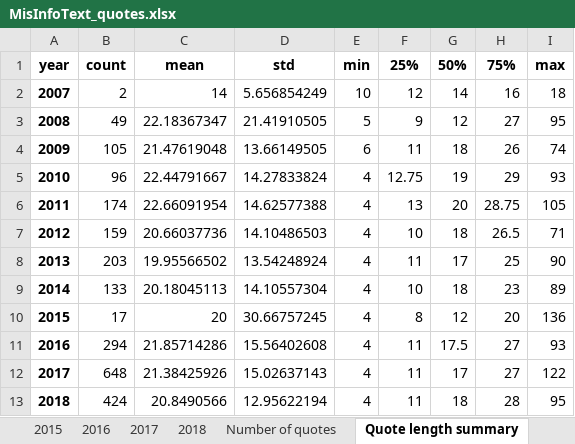
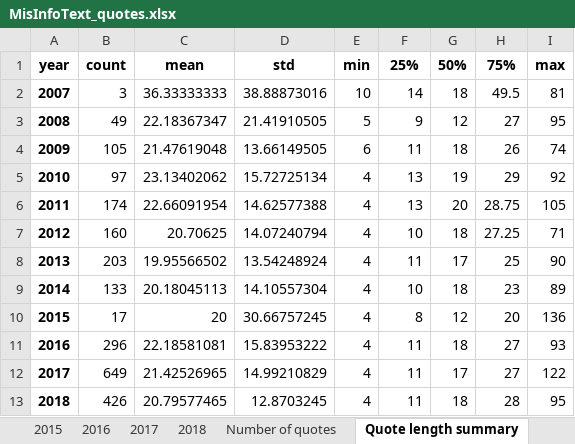
Before and after one commit to sfu-discourse-lab/fake_news_over_time, an Excel workbook: data/MisInfoText/Analysis_output/MisInfoText_quotes.xlsx, sheet Quote length summary, drawn as a sheet; values as stored, in another font and other column widths than the file's, no borders; the diff names each change by its address in the sheet, - before the commit and + after, or states it on an @@ line.

Commit message:
Disable multi-paragraph quote fixing for now

```diff
--- a/data/MisInfoText/Analysis_output/MisInfoText_quotes.xlsx (sheet Quote length summary)
+++ b/data/MisInfoText/Analysis_output/MisInfoText_quotes.xlsx (sheet Quote length summary)
-B2: 2
+B2: 3
-C2: 14
+C2: 36.33333333
-D2: 5.656854249
+D2: 38.88873016
-F2: 12
+F2: 14
-G2: 14
+G2: 18
-H2: 16
+H2: 49.5
-I2: 18
+I2: 81
-B5: 96
+B5: 97
-C5: 22.44791667
+C5: 23.13402062
-D5: 14.27833824
+D5: 15.72725134
-F5: 12.75
+F5: 13
-I5: 93
+I5: 92
-B7: 159
+B7: 160
-C7: 20.66037736
+C7: 20.70625
-D7: 14.10486503
+D7: 14.07240794
-H7: 26.5
+H7: 27.25
-B11: 294
+B11: 296
-C11: 21.85714286
+C11: 22.18581081
-D11: 15.56402608
+D11: 15.83953222
-G11: 17.5
+G11: 18
-B12: 648
+B12: 649
-C12: 21.38425926
+C12: 21.42526965
-D12: 15.02637143
+D12: 14.99210829
-B13: 424
+B13: 426
-C13: 20.8490566
+C13: 20.79577465
-D13: 12.95622194
+D13: 12.8703245
```
Also changed, not shown: sheet 2017, sheet 2018, sheet 2016, sheet 2012, sheet 2010, sheet Number of quotes, 1 more sheet, data/MisInfoText/Analysis_output/news_blog_and_social_media/MisInfoText_quotes.xlsx, 3 other files.
